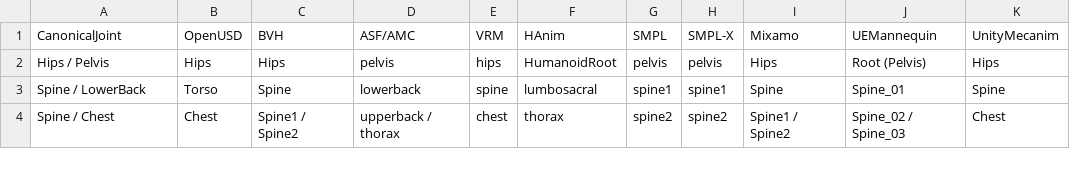
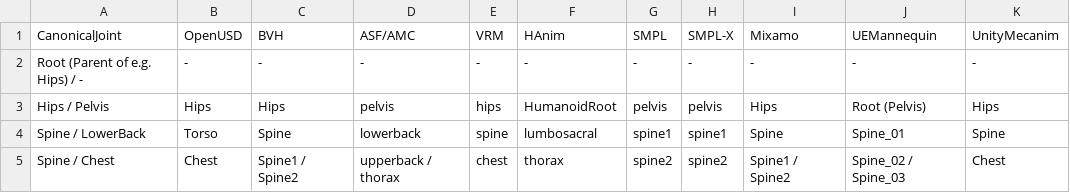
Before and after one commit to Kjakubzak/LabRCSF, a CSV file: joints.csv, drawn as a sheet; only a part is shown.

Commit message:
add Root row

```diff
--- a/joints.csv
+++ b/joints.csv
@@ -1,2 +1,3 @@
 CanonicalJoint,OpenUSD,BVH,ASF/AMC,VRM,HAnim,SMPL,SMPL-X,Mixamo,UEMannequin,UnityMecanim,
+Root (Parent of e.g. Hips) / -,-,-,-,-,-,-,-,-,-,-,
 Hips / Pelvis,Hips,Hips,pelvis,hips,HumanoidRoot,pelvis,pelvis,Hips,Root (Pelvis),Hips,
```
